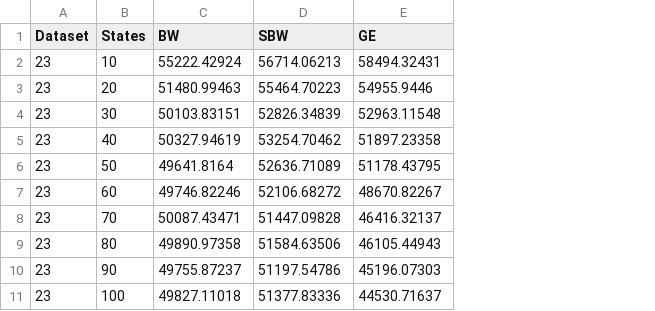
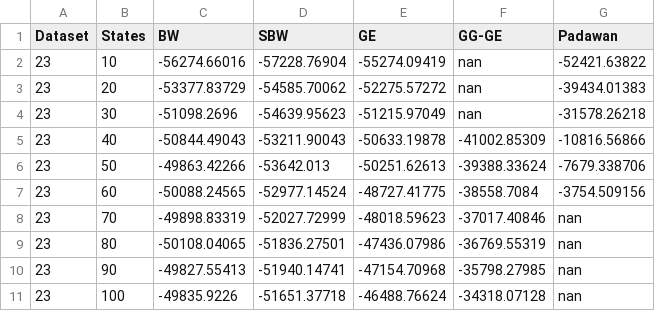
Before and after one commit to kentmc/P7-Machine-Intelligence, a CSV file: Report/content/Experiments/graphdata/set23.csv, drawn as a sheet; the diff names each change by its address in the sheet, - before the commit and + after, or states it on an @@ line.

```diff
--- a/Report/content/Experiments/graphdata/set23.csv
+++ b/Report/content/Experiments/graphdata/set23.csv
+column F (GG-GE), rows 2-11: nan | nan | nan | -41002.85309 | -39388.33624 | -38558.7084 | -37017.40846 | -36769.55319 | -35798.27985 | -34318.07128
+column G (Padawan), rows 2-11: -52421.63822 | -39434.01383 | -31578.26218 | -10816.56866 | -7679.338706 | -3754.509156 | nan | nan | nan | nan
-C2 (BW): 55222.42924
+C2 (BW): -56274.66016
-D2 (SBW): 56714.06213
+D2 (SBW): -57228.76904
-E2 (GE): 58494.32431
+E2 (GE): -55274.09419
-C3 (BW): 51480.99463
+C3 (BW): -53377.83729
-D3 (SBW): 55464.70223
+D3 (SBW): -54585.70062
-E3 (GE): 54955.9446
+E3 (GE): -52275.57272
-C4 (BW): 50103.83151
+C4 (BW): -51098.2696
-D4 (SBW): 52826.34839
+D4 (SBW): -54639.95623
-E4 (GE): 52963.11548
+E4 (GE): -51215.97049
-C5 (BW): 50327.94619
+C5 (BW): -50844.49043
-D5 (SBW): 53254.70462
+D5 (SBW): -53211.90043
-E5 (GE): 51897.23358
+E5 (GE): -50633.19878
-C6 (BW): 49641.8164
+C6 (BW): -49863.42266
-D6 (SBW): 52636.71089
+D6 (SBW): -53642.013
-E6 (GE): 51178.43795
+E6 (GE): -50251.62613
-C7 (BW): 49746.82246
+C7 (BW): -50088.24565
-D7 (SBW): 52106.68272
+D7 (SBW): -52977.14524
-E7 (GE): 48670.82267
+E7 (GE): -48727.41775
-C8 (BW): 50087.43471
+C8 (BW): -49898.83319
-D8 (SBW): 51447.09828
+D8 (SBW): -52027.72999
-E8 (GE): 46416.32137
+E8 (GE): -48018.59623
-C9 (BW): 49890.97358
+C9 (BW): -50108.04065
-D9 (SBW): 51584.63506
+D9 (SBW): -51836.27501
-E9 (GE): 46105.44943
+E9 (GE): -47436.07986
-C10 (BW): 49755.87237
+C10 (BW): -49827.55413
-D10 (SBW): 51197.54786
+D10 (SBW): -51940.14741
-E10 (GE): 45196.07303
+E10 (GE): -47154.70968
-C11 (BW): 49827.11018
+C11 (BW): -49835.9226
-D11 (SBW): 51377.83336
+D11 (SBW): -51651.37718
-E11 (GE): 44530.71637
+E11 (GE): -46488.76624
```
Also changed, not shown: Report/content/Experiments/graphdata/set32.csv, Report/content/Experiments/graphdata/set37.csv, 8 other files.
